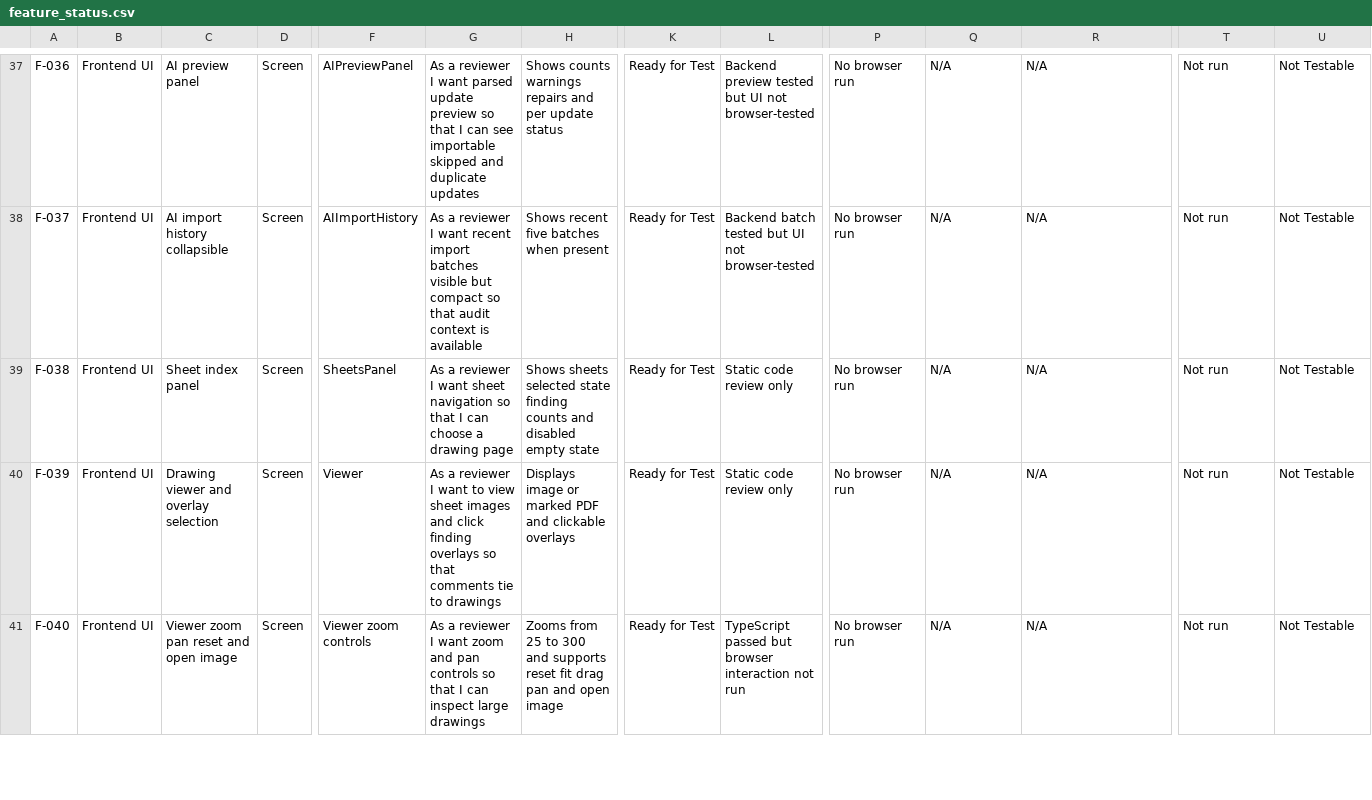
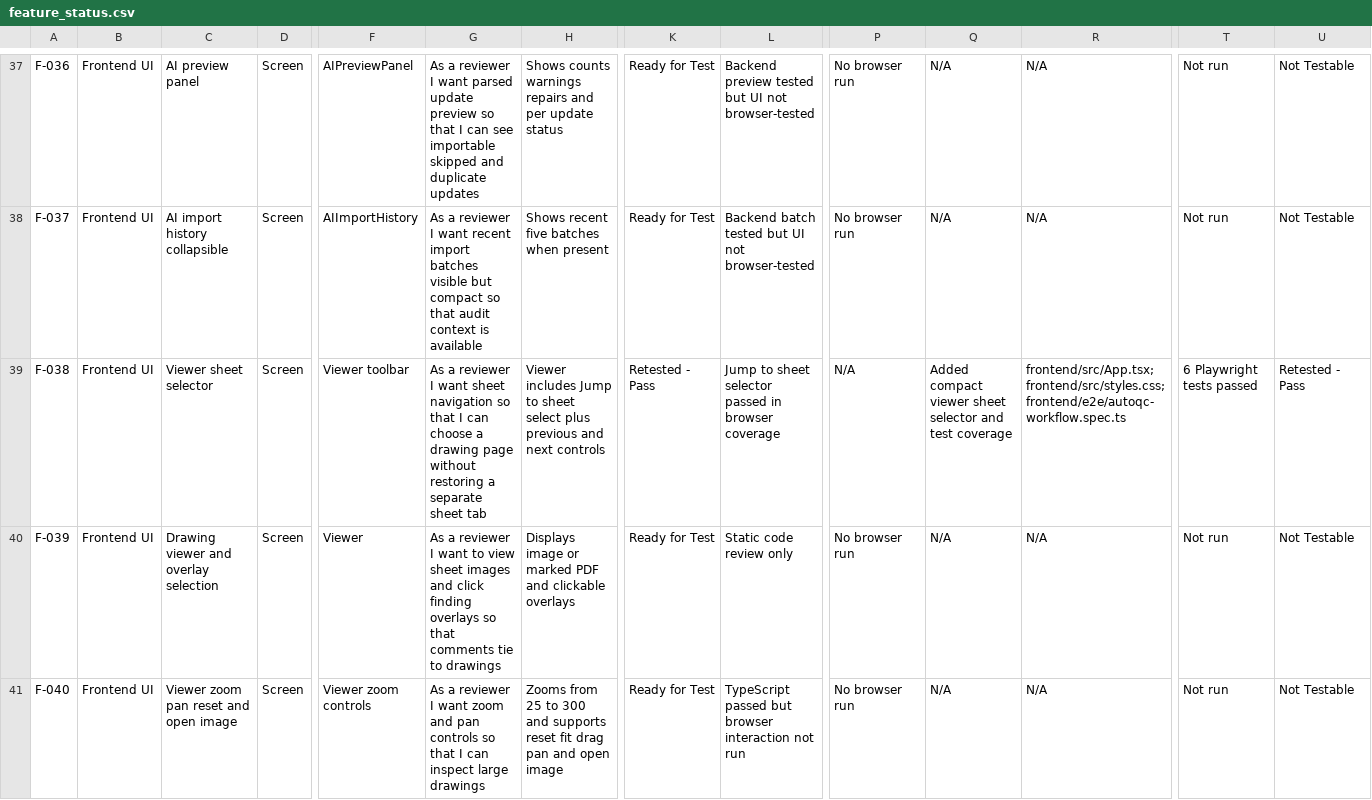
Before and after one commit to bbbroo/Auto-QC, a CSV file: docs/qa/feature_status.csv, drawn as a sheet; only a part is shown, gaps mark what is left out; the diff covers the shown part only; the diff names each change by its address in the sheet, - before the commit and + after, or states it on an @@ line.

Commit message:
Refactor checklist-related types and remove unused checklist functionality; update frontend smoke tests and pipeline tests to reflect changes; add company pilot guide documentation.

```diff
--- a/docs/qa/feature_status.csv
+++ b/docs/qa/feature_status.csv
-C39: Sheet index panel
+C39: Viewer sheet selector
-F39: SheetsPanel
+F39: Viewer toolbar
-G39: …drawing page
+G39: …drawing page without restoring a separate sheet tab
-H39: Shows sheets selected state finding counts and disabled empty state
+H39: Viewer includes Jump to sheet select plus previous and next controls
-K39: Ready for Test
+K39: Retested - Pass
-L39: Static code review only
+L39: Jump to sheet selector passed in browser coverage
-P39: No browser run
+P39: N/A
-Q39: N/A
+Q39: Added compact viewer sheet selector and test coverage
-R39: N/A
+R39: frontend/src/App.tsx; frontend/src/styles.css; frontend/e2e/autoqc-workflow.spec.ts
-T39: Not run
+T39: 6 Playwright tests passed
-U39: Not Testable
+U39: Retested - Pass
```
Also changed, not shown: 4 added rows and 35 edited cells elsewhere in this file, 21 other files.
